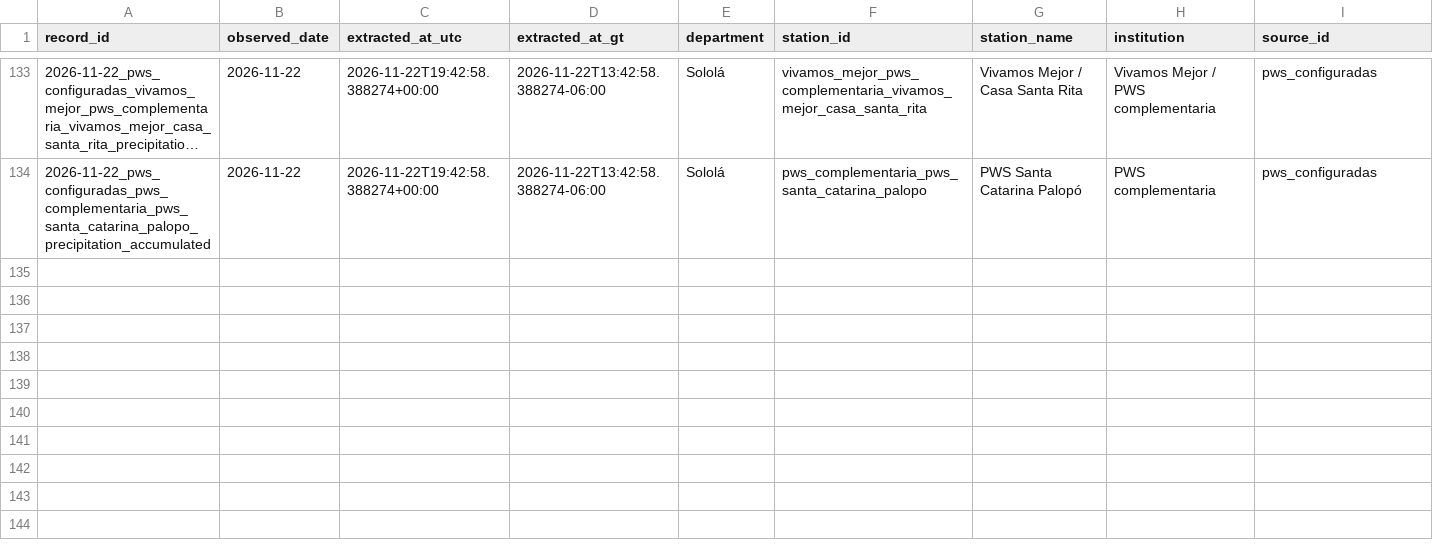
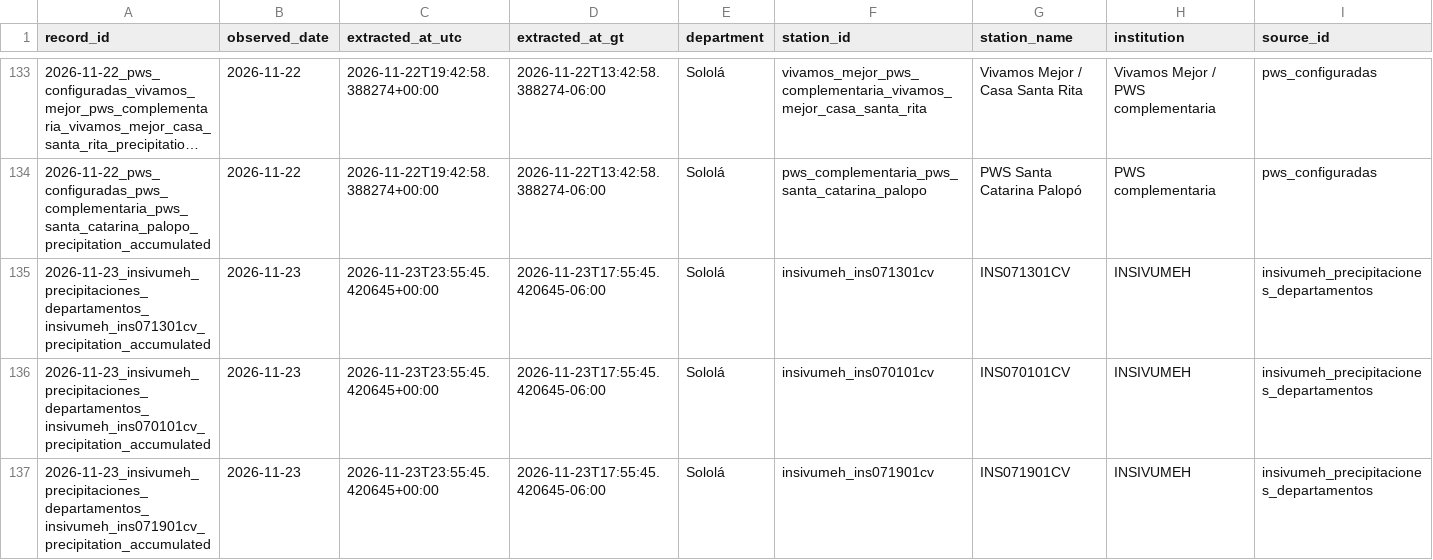
Before and after one commit to geograficaaala/MTA, a CSV file: docs/data/precipitaciones/historico/2026/2026-11.csv, drawn as a sheet; only a part is shown, gaps mark what is left out; long unchanged cells end in …; rows hold the shown columns only; the diff covers the shown part only; the diff names each change by its address in the sheet, - before the commit and + after, or states it on an @@ line.

```diff
--- a/docs/data/precipitaciones/historico/2026/2026-11.csv
+++ b/docs/data/precipitaciones/historico/2026/2026-11.csv
+row 135: 2026-11-23_insivumeh_precipitaciones_departamentos_insivumeh_ins071301cv_precipitation_accumulated | 2026-11-23 | 2026-11-23T23:55:45.420645+00:00 | 2026-11-23T17:55:45.420645-06:00 | Sololá | insivumeh_ins071301cv | INS071301CV | INSIVUMEH | insivumeh_precipitaciones_departamentos
+row 136: 2026-11-23_insivumeh_precipitaciones_departamentos_insivumeh_ins070101cv_precipitation_accumulated | 2026-11-23 | 2026-11-23T23:55:45.420645+00:00 | 2026-11-23T17:55:45.420645-06:00 | Sololá | insivumeh_ins070101cv | INS070101CV | INSIVUMEH | insivumeh_precipitaciones_departamentos
+row 137: 2026-11-23_insivumeh_precipitaciones_departamentos_insivumeh_ins071901cv_precipitation_accumulated | 2026-11-23 | 2026-11-23T23:55:45.420645+00:00 | 2026-11-23T17:55:45.420645-06:00 | Sololá | insivumeh_ins071901cv | INS071901CV | INSIVUMEH | insivumeh_precipitaciones_departamentos
```
Also changed, not shown: 3 added rows elsewhere in this file, docs/data/precipitaciones/estaciones_precipitacion.csv, 11 other files.
